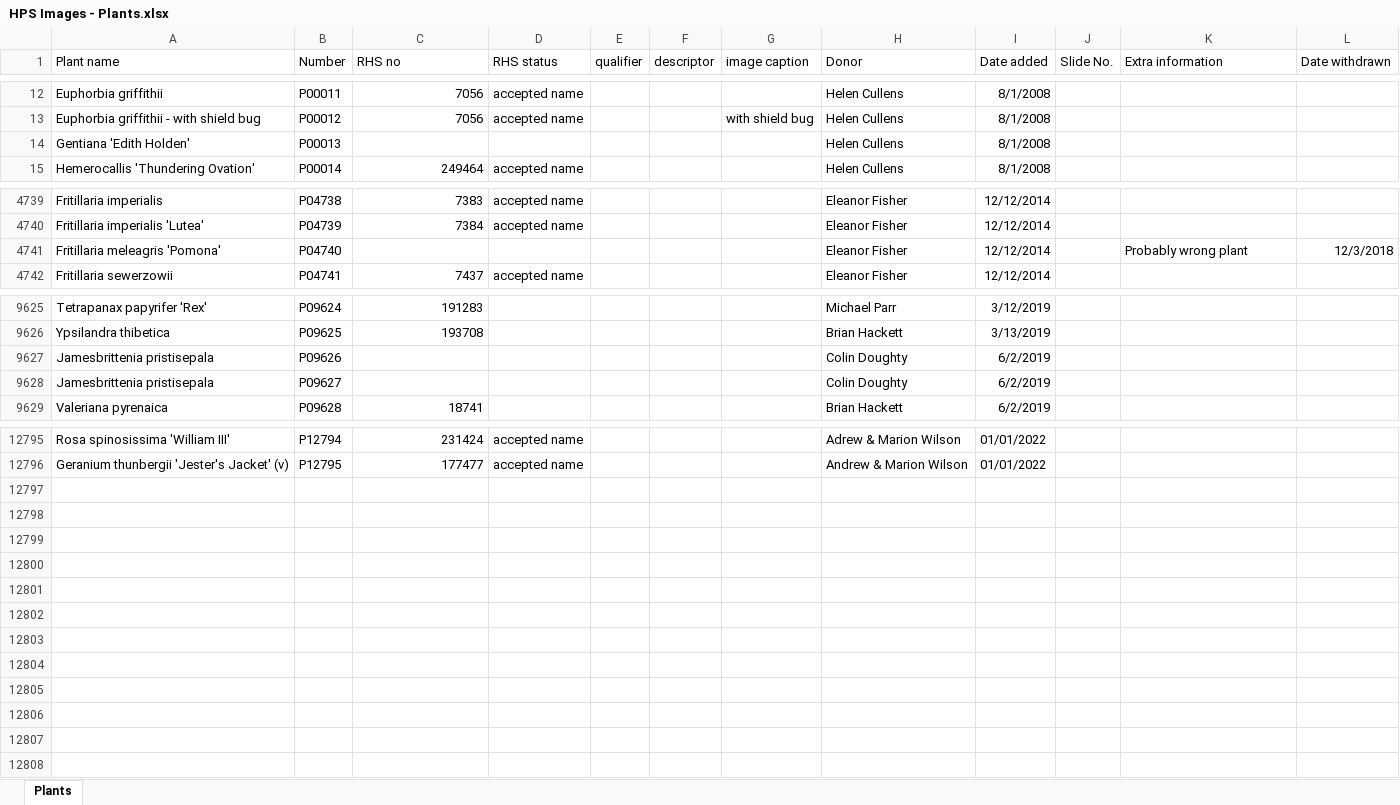
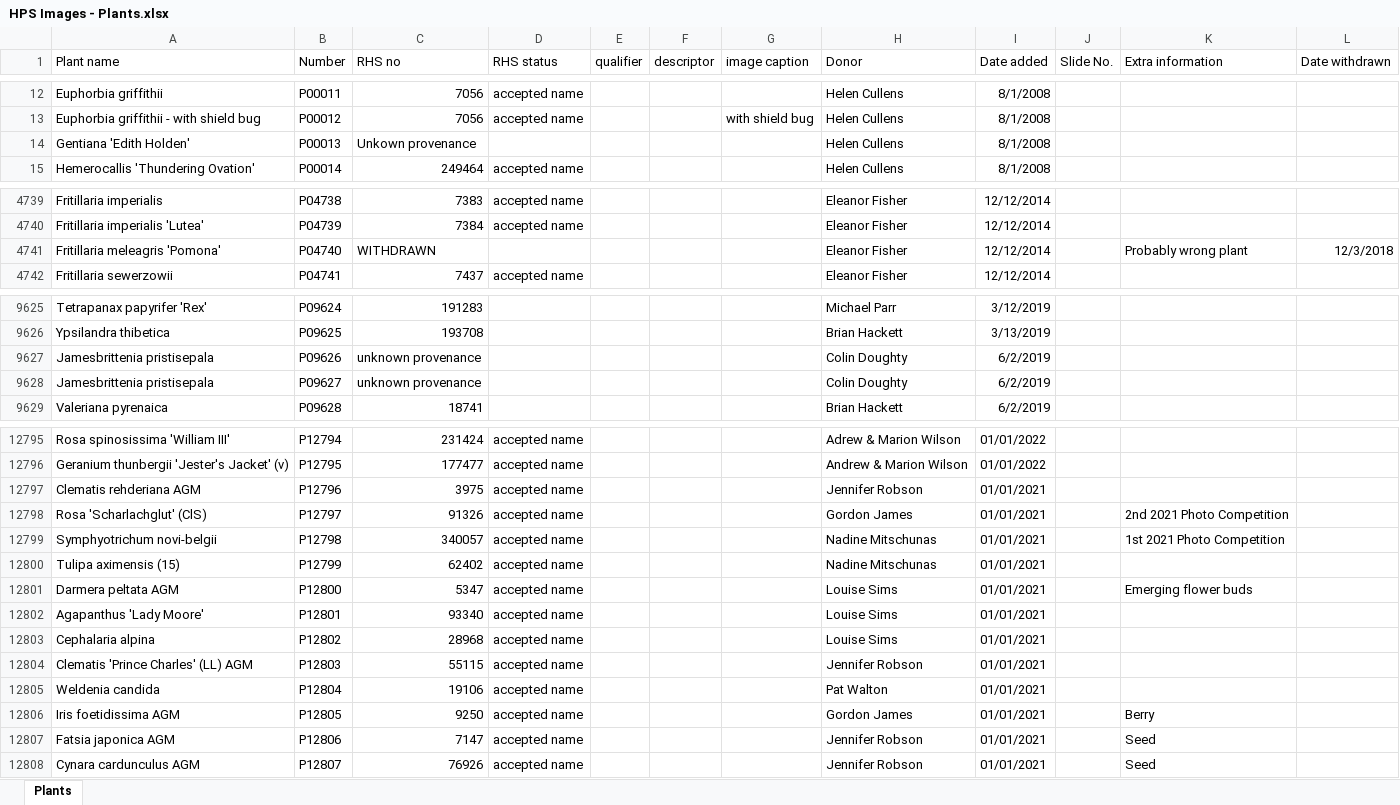
Before and after one commit to mdejaegher/hps_categorise, an Excel workbook: HPS Images - Plants.xlsx, sheet Plants, drawn as a sheet; only a part is shown, gaps mark what is left out; values as stored, in another font and other column widths than the file's, no borders; the diff covers the shown part only; the diff names each change by its address in the sheet, - before the commit and + after, or states it on an @@ line.

Commit message:
Competition 2021

```diff
--- a/HPS Images - Plants.xlsx (sheet Plants)
+++ b/HPS Images - Plants.xlsx (sheet Plants)
-C14 (RHS no): (empty)
+C14 (RHS no): Unkown provenance
-C4741 (RHS no): (empty)
+C4741 (RHS no): WITHDRAWN
-C9627:C9628 (RHS no): (empty)
+C9627:C9628 (RHS no): unknown provenance
+row 12797: Clematis rehderiana AGM | P12796 | 3975 | accepted name |  |  |  | Jennifer Robson | 01/01/2021
+row 12798: Rosa 'Scharlachglut' (ClS) | P12797 | 91326 | accepted name |  |  |  | Gordon James | 01/01/2021 |  | 2nd 2021 Photo Competition
+row 12799: Symphyotrichum novi-belgii | P12798 | 340057 | accepted name |  |  |  | Nadine Mitschunas | 01/01/2021 |  | 1st 2021 Photo Competition
+row 12800: Tulipa aximensis (15) | P12799 | 62402 | accepted name |  |  |  | Nadine Mitschunas | 01/01/2021
+row 12801: Darmera peltata AGM | P12800 | 5347 | accepted name |  |  |  | Louise Sims | 01/01/2021 |  | Emerging flower buds
+row 12802: Agapanthus 'Lady Moore' | P12801 | 93340 | accepted name |  |  |  | Louise Sims | 01/01/2021
+row 12803: Cephalaria alpina | P12802 | 28968 | accepted name |  |  |  | Louise Sims | 01/01/2021
+row 12804: Clematis 'Prince Charles' (LL) AGM | P12803 | 55115 | accepted name |  |  |  | Jennifer Robson | 01/01/2021
+row 12805: Weldenia candida | P12804 | 19106 | accepted name |  |  |  | Pat Walton | 01/01/2021
+row 12806: Iris foetidissima AGM | P12805 | 9250 | accepted name |  |  |  | Gordon James | 01/01/2021 |  | Berry
+row 12807: Fatsia japonica AGM | P12806 | 7147 | accepted name |  |  |  | Jennifer Robson | 01/01/2021 |  | Seed
+row 12808: Cynara cardunculus AGM | P12807 | 76926 | accepted name |  |  |  | Jennifer Robson | 01/01/2021 |  | Seed
```
Also changed, not shown: 1 edited cell elsewhere in this sheet, 1 other file.
